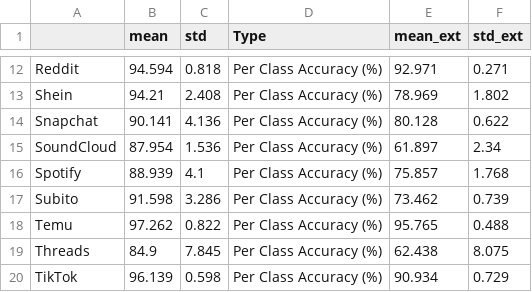
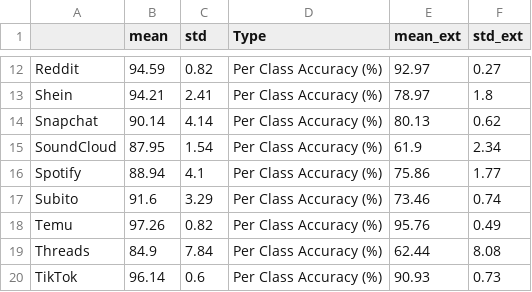
Before and after one commit to yvneo/tesi, a CSV file: risultati/final_report_UniVR_vs_Home.csv, drawn as a sheet; only a part is shown, gaps mark what is left out; the diff covers the shown part only; the diff names each change by its address in the sheet, - before the commit and + after, or states it on an @@ line.

```diff
--- a/risultati/final_report_UniVR_vs_Home.csv
+++ b/risultati/final_report_UniVR_vs_Home.csv
-B12 (mean): 94.594
+B12 (mean): 94.59
-C12 (std): 0.818
+C12 (std): 0.82
-E12 (mean_ext): 92.971
+E12 (mean_ext): 92.97
-F12 (std_ext): 0.271
+F12 (std_ext): 0.27
-C13 (std): 2.408
+C13 (std): 2.41
-E13 (mean_ext): 78.969
+E13 (mean_ext): 78.97
-F13 (std_ext): 1.802
+F13 (std_ext): 1.8
-B14 (mean): 90.141
+B14 (mean): 90.14
-C14 (std): 4.136
+C14 (std): 4.14
-E14 (mean_ext): 80.128
+E14 (mean_ext): 80.13
-F14 (std_ext): 0.622
+F14 (std_ext): 0.62
-B15 (mean): 87.954
+B15 (mean): 87.95
-C15 (std): 1.536
+C15 (std): 1.54
-E15 (mean_ext): 61.897
+E15 (mean_ext): 61.9
-B16 (mean): 88.939
+B16 (mean): 88.94
-E16 (mean_ext): 75.857
+E16 (mean_ext): 75.86
-F16 (std_ext): 1.768
+F16 (std_ext): 1.77
-B17 (mean): 91.598
+B17 (mean): 91.6
-C17 (std): 3.286
+C17 (std): 3.29
-E17 (mean_ext): 73.462
+E17 (mean_ext): 73.46
-F17 (std_ext): 0.739
+F17 (std_ext): 0.74
-B18 (mean): 97.262
+B18 (mean): 97.26
-C18 (std): 0.822
+C18 (std): 0.82
-E18 (mean_ext): 95.765
+E18 (mean_ext): 95.76
-F18 (std_ext): 0.488
+F18 (std_ext): 0.49
-C19 (std): 7.845
+C19 (std): 7.84
-E19 (mean_ext): 62.438
+E19 (mean_ext): 62.44
-F19 (std_ext): 8.075
+F19 (std_ext): 8.08
-B20 (mean): 96.139
+B20 (mean): 96.14
-C20 (std): 0.598
+C20 (std): 0.6
-E20 (mean_ext): 90.934
+E20 (mean_ext): 90.93
-F20 (std_ext): 0.729
+F20 (std_ext): 0.73
```
Also changed, not shown: 4 added rows, 4 removed rows and 33 edited cells elsewhere in this file, risultati/final_report_Combined_vs_Home.csv, 21 other files.
